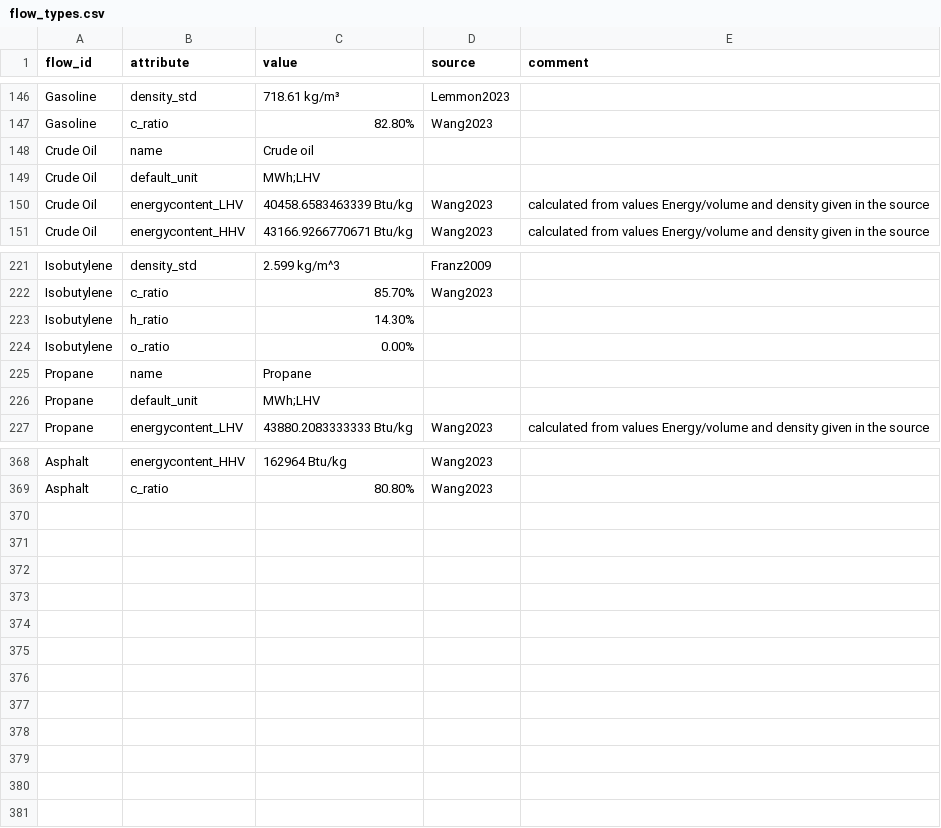
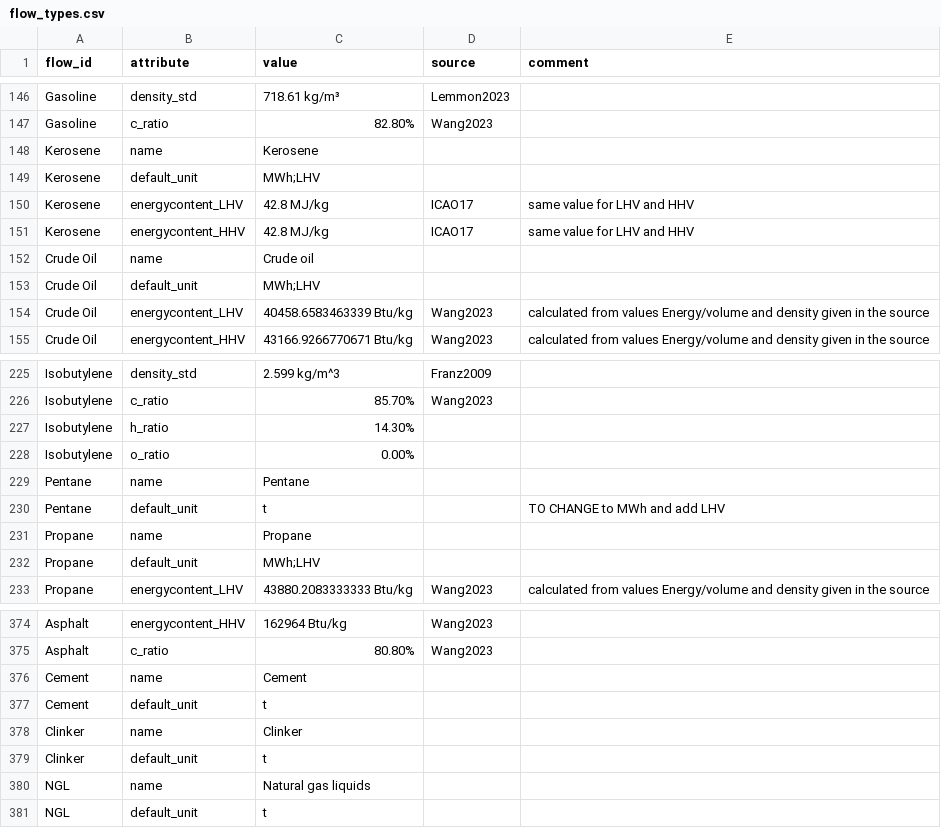
Before and after one commit to PhilippVerpoort/posted, a CSV file: inst/extdata/database/flow_types.csv, drawn as a sheet; only a part is shown, gaps mark what is left out; the diff names each change by its address in the sheet, - before the commit and + after, or states it on an @@ line.

```diff
--- a/inst/extdata/database/flow_types.csv
+++ b/inst/extdata/database/flow_types.csv
+row 148: Kerosene | name | Kerosene
+row 149: Kerosene | default_unit | MWh;LHV
+row 150: Kerosene | energycontent_LHV | 42.8 MJ/kg | ICAO17 | same value for LHV and HHV
+row 151: Kerosene | energycontent_HHV | 42.8 MJ/kg | ICAO17 | same value for LHV and HHV
+row 229: Pentane | name | Pentane
+row 230: Pentane | default_unit | t |  | TO CHANGE to MWh and add LHV
+row 376: Cement | name | Cement
+row 377: Cement | default_unit | t
+row 378: Clinker | name | Clinker
+row 379: Clinker | default_unit | t
+row 380: NGL | name | Natural gas liquids
+row 381: NGL | default_unit | t
```
Also changed, not shown: inst/extdata/database/tech_types.csv, inst/extdata/database/tedfs/Tech/Haber-Bosch with ASU.csv, 10 other files.
